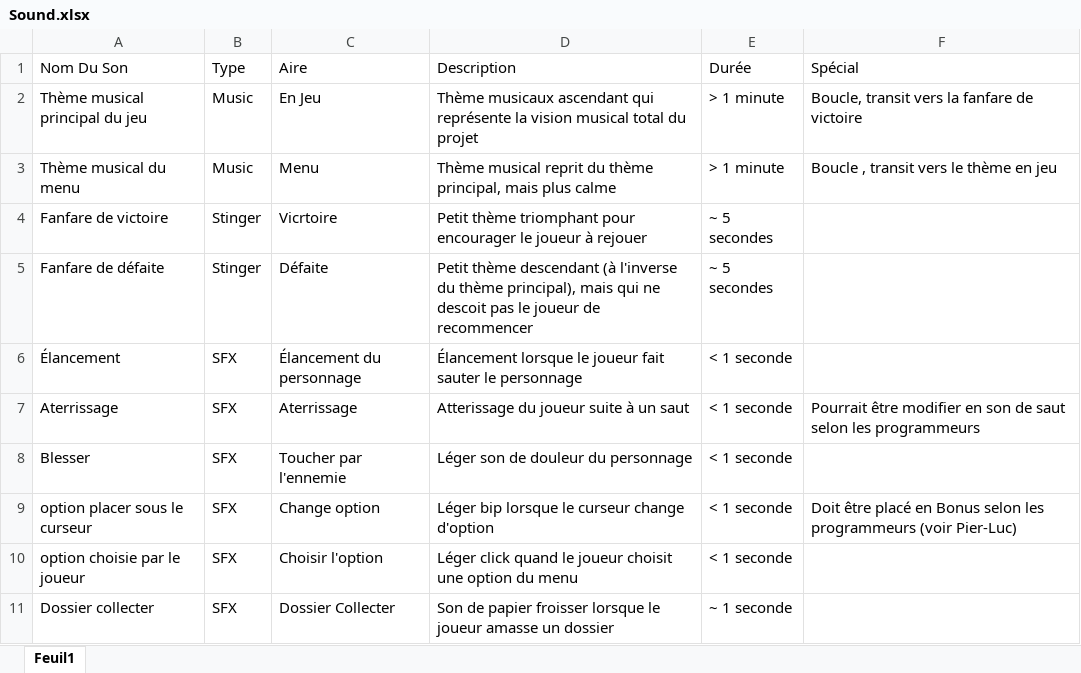
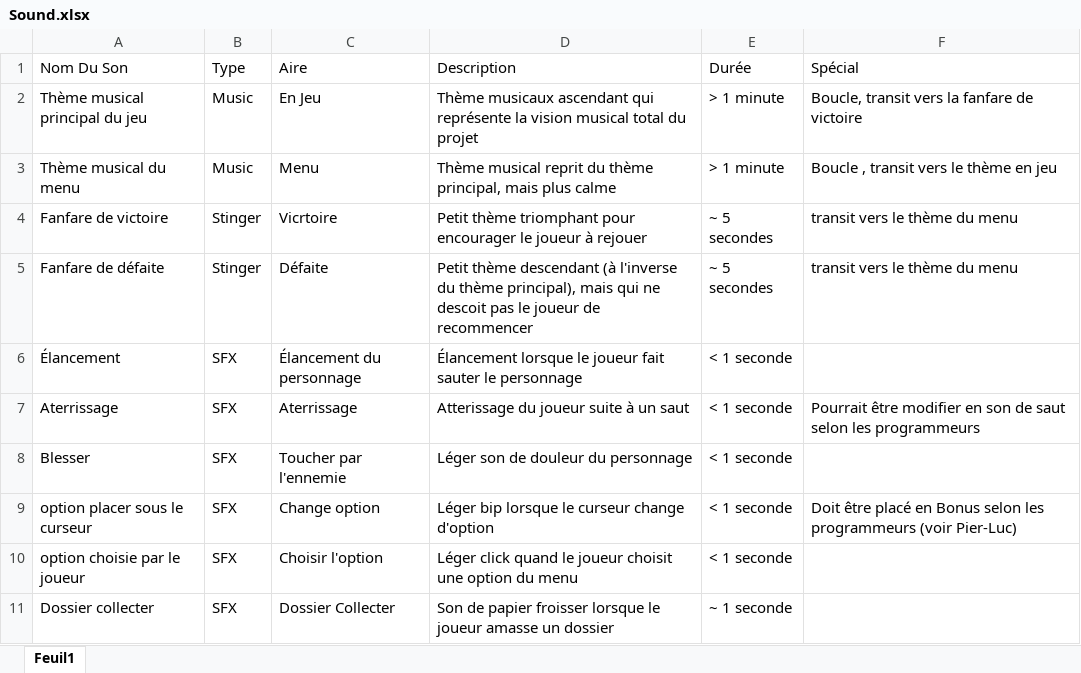
Before and after one commit to Natulyre/Projet-Attrape-Poison, an Excel workbook: PM/Sound.xlsx, sheet Feuil1, drawn as a sheet; values as stored, in another font and other column widths than the file's, no borders; table styles not drawn; the diff names each change by its address in the sheet, - before the commit and + after, or states it on an @@ line.

Commit message:
Sound list updated!

```diff
--- a/PM/Sound.xlsx (sheet Feuil1)
+++ b/PM/Sound.xlsx (sheet Feuil1)
-F4:F5 (Spécial): (empty)
+F4:F5 (Spécial): transit vers le thème du menu
```
